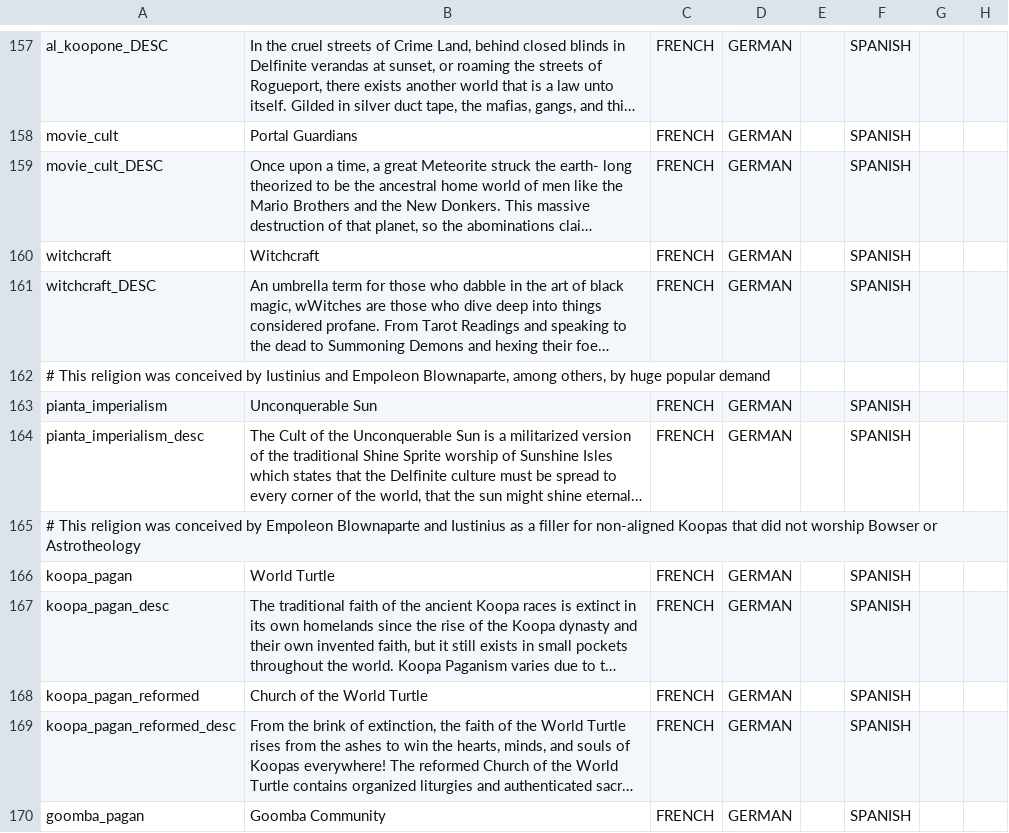
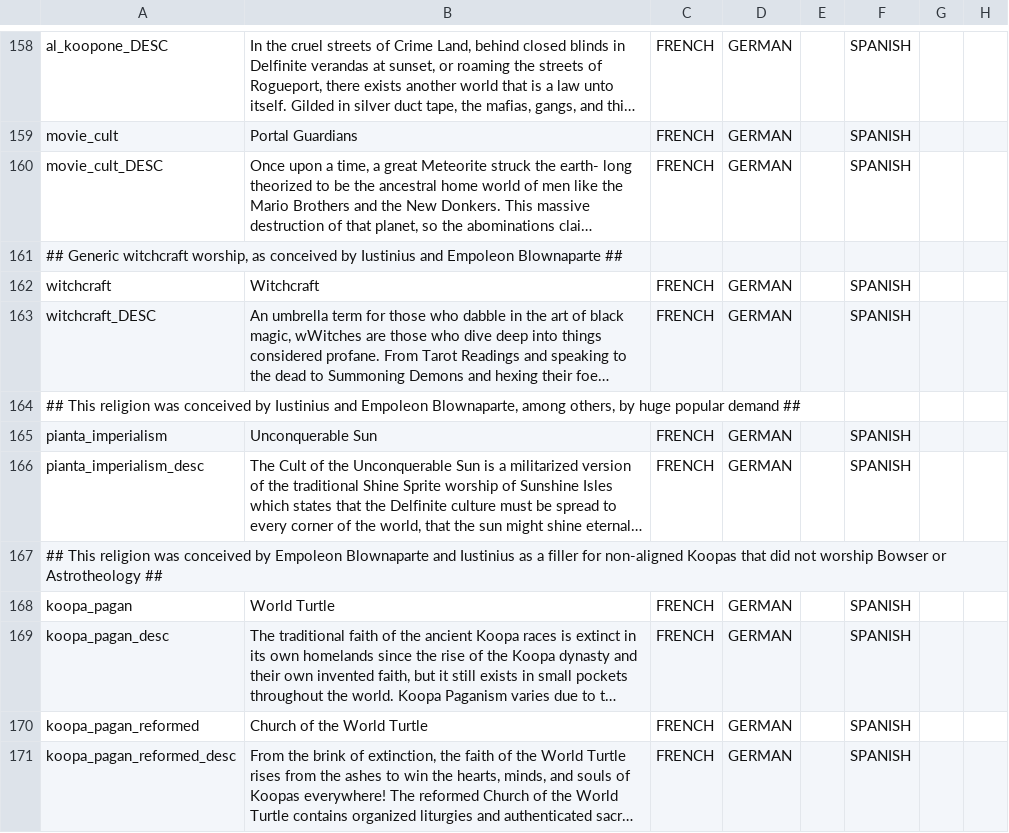
Before and after one commit to TurtleShroom/Super_Mario_Mod, a CSV file: AL-TSP-MARIO/localisation/TSP_contemporary_religions.csv, drawn as a sheet; only a part is shown, gaps mark what is left out; the shorter side is filled out with more unchanged rows; long unchanged cells end in …; addresses are those after the commit; rows hold the shown columns only; the diff covers the shown part only; the diff names each change by its address in the sheet, - before the commit and + after, or states it on an @@ line.

```diff
--- a/AL-TSP-MARIO/localisation/TSP_contemporary_religions.csv
+++ b/AL-TSP-MARIO/localisation/TSP_contemporary_religions.csv
+row 161: ## Generic witchcraft worship, as conceived by Iustinius and Empoleon Blownaparte ##
-A164: # This religion was conceived by Iustinius and Empoleon Blownaparte, among others, by huge popular demand
+A164: ## This religion was conceived by Iustinius and Empoleon Blownaparte, among others, by huge popular demand ##
-A167: # This religion was conceived by Empoleon Blownaparte and Iustinius as a filler for non-aligned Koopas that did not worship Bowser or Astrotheology
+A167: ## This religion was conceived by Empoleon Blownaparte and Iustinius as a filler for non-aligned Koopas that did not worship Bowser or Astrotheology ##
```
Also changed, not shown: 10 added rows and 13 edited cells elsewhere in this file, 1 other file.
